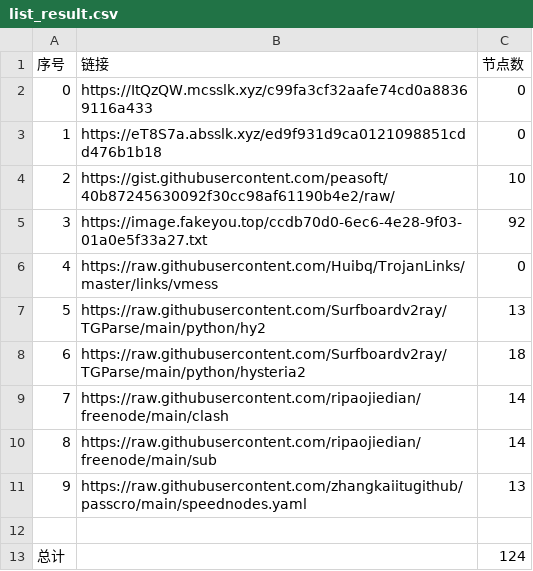
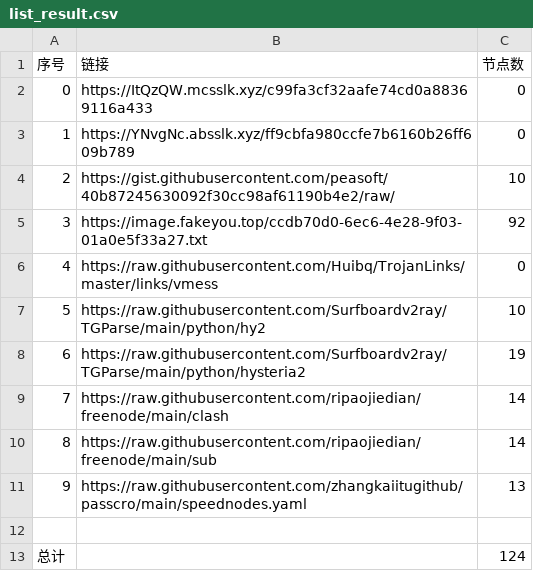
Before and after one commit to cute-omega/NoMoreWalls, a CSV file: list_result.csv, drawn as a sheet.

```diff
--- a/list_result.csv
+++ b/list_result.csv
@@ -2,3 +2,3 @@
 0,https://ItQzQW.mcsslk.xyz/c99fa3cf32aafe74cd0a88369116a433,0
-1,https://eT8S7a.absslk.xyz/ed9f931d9ca0121098851cdd476b1b18,0
+1,https://YNvgNc.absslk.xyz/ff9cbfa980ccfe7b6160b26ff609b789,0
 2,https://gist.githubusercontent.com/peasoft/40b87245630092f30cc98af61190b4e2/raw/,10
@@ -6,4 +6,4 @@
 4,https://raw.githubusercontent.com/Huibq/TrojanLinks/master/links/vmess,0
-5,https://raw.githubusercontent.com/Surfboardv2ray/TGParse/main/python/hy2,13
-6,https://raw.githubusercontent.com/Surfboardv2ray/TGParse/main/python/hysteria2,18
+5,https://raw.githubusercontent.com/Surfboardv2ray/TGParse/main/python/hy2,10
+6,https://raw.githubusercontent.com/Surfboardv2ray/TGParse/main/python/hysteria2,19
 7,https://raw.githubusercontent.com/ripaojiedian/freenode/main/clash,14
```
Also changed, not shown: 7 other files.
